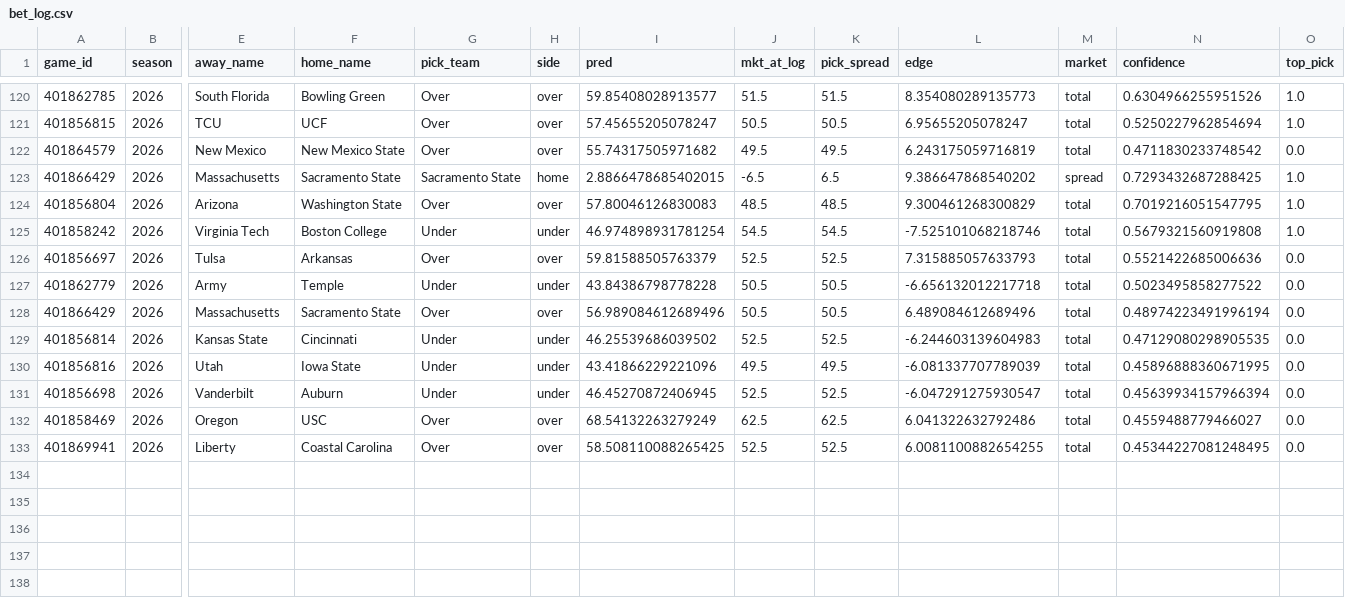
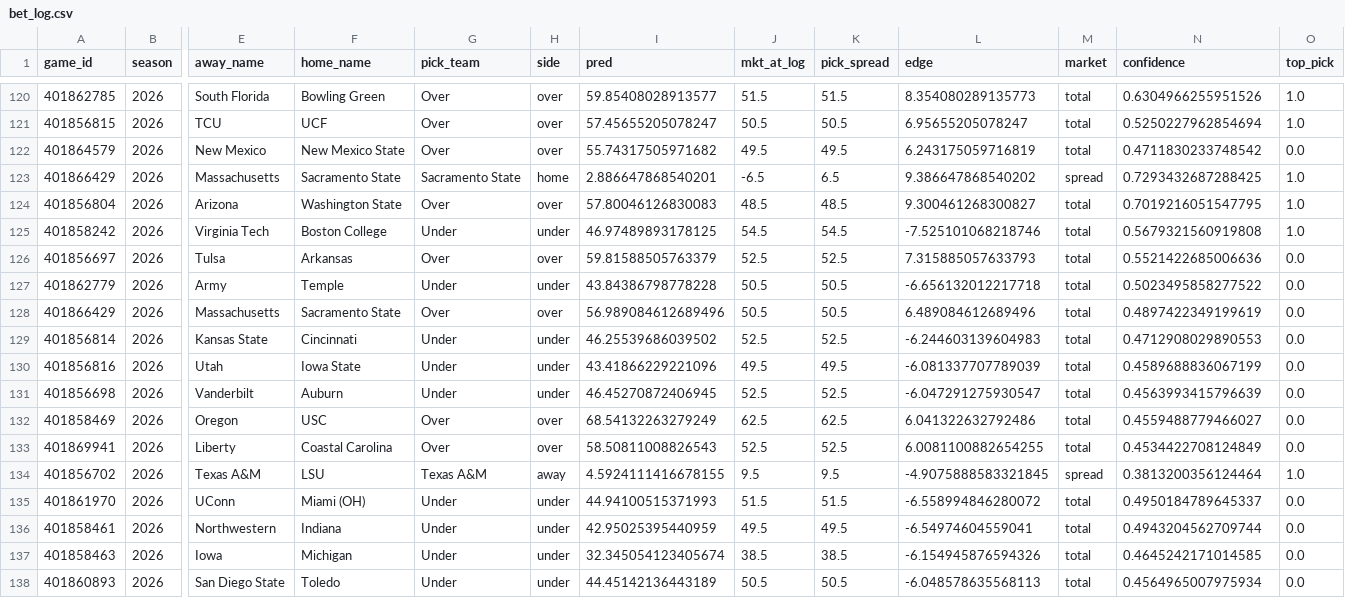
Before and after one commit to ajrog1-collab/CFB_Card, a CSV file: data/bet_log.csv, drawn as a sheet; only a part is shown, gaps mark what is left out; rows hold the shown columns only; the diff names each change by its address in the sheet, - before the commit and + after, or states it on an @@ line.

```diff
--- a/data/bet_log.csv
+++ b/data/bet_log.csv
-I123 (pred): 2.8866478685402015
+I123 (pred): 2.886647868540201
-L124 (edge): 9.300461268300829
+L124 (edge): 9.300461268300827
-I125 (pred): 46.974898931781254
+I125 (pred): 46.97489893178125
-N128 (confidence): 0.48974223491996194
+N128 (confidence): 0.4897422349199619
-N129 (confidence): 0.47129080298905535
+N129 (confidence): 0.4712908029890553
-N130 (confidence): 0.45896888360671995
+N130 (confidence): 0.4589688836067199
-N131 (confidence): 0.45639934157966394
+N131 (confidence): 0.4563993415796639
-I133 (pred): 58.508110088265425
+I133 (pred): 58.50811008826543
-N133 (confidence): 0.45344227081248495
+N133 (confidence): 0.4534422708124849
+row 134: 401856702 | 2026 | Texas A&M | LSU | Texas A&M | away | 4.5924111416678155 | 9.5 | 9.5 | -4.9075888583321845 | spread | 0.3813200356124464 | 1.0
+row 135: 401861970 | 2026 | UConn | Miami (OH) | Under | under | 44.94100515371993 | 51.5 | 51.5 | -6.558994846280072 | total | 0.4950184789645337 | 0.0
+row 136: 401858461 | 2026 | Northwestern | Indiana | Under | under | 42.95025395440959 | 49.5 | 49.5 | -6.54974604559041 | total | 0.4943204562709744 | 0.0
+row 137: 401858463 | 2026 | Iowa | Michigan | Under | under | 32.345054123405674 | 38.5 | 38.5 | -6.154945876594326 | total | 0.4645242171014585 | 0.0
+row 138: 401860893 | 2026 | San Diego State | Toledo | Under | under | 44.45142136443189 | 50.5 | 50.5 | -6.048578635568113 | total | 0.4564965007975934 | 0.0
```
Also changed, not shown: data/bet_log_nfl.csv, 5 other files.
